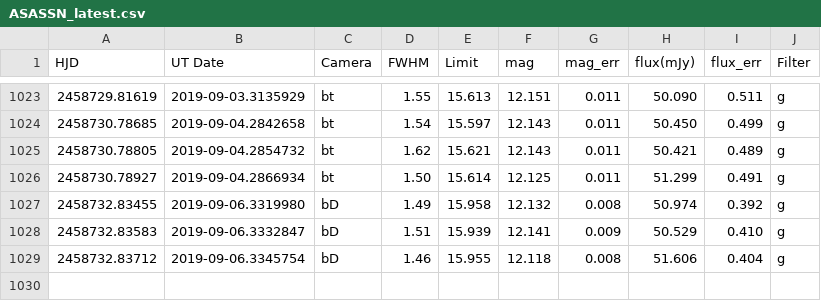
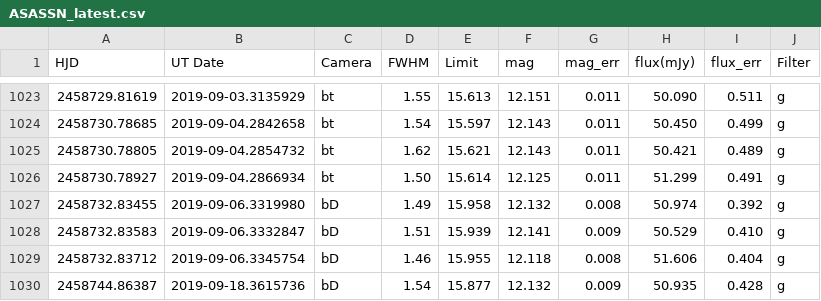
Before and after one commit to pdcarr/Boyajians_R, a CSV file: data/ASASSN_latest.csv, drawn as a sheet; only a part is shown, gaps mark what is left out.

Commit message:
data update 18Sep19

```diff
--- a/data/ASASSN_latest.csv
+++ b/data/ASASSN_latest.csv
@@ -1029 +1029,2 @@ HJD,UT Date,Camera,FWHM,Limit,mag,mag_err,flux(mJy),flux_err,Filter
 2458732.83712,2019-09-06.3345754,bD,1.46,15.955,12.118,0.008,51.606,0.404,g
+2458744.86387,2019-09-18.3615736,bD,1.54,15.877,12.132,0.009,50.935,0.428,g
```
